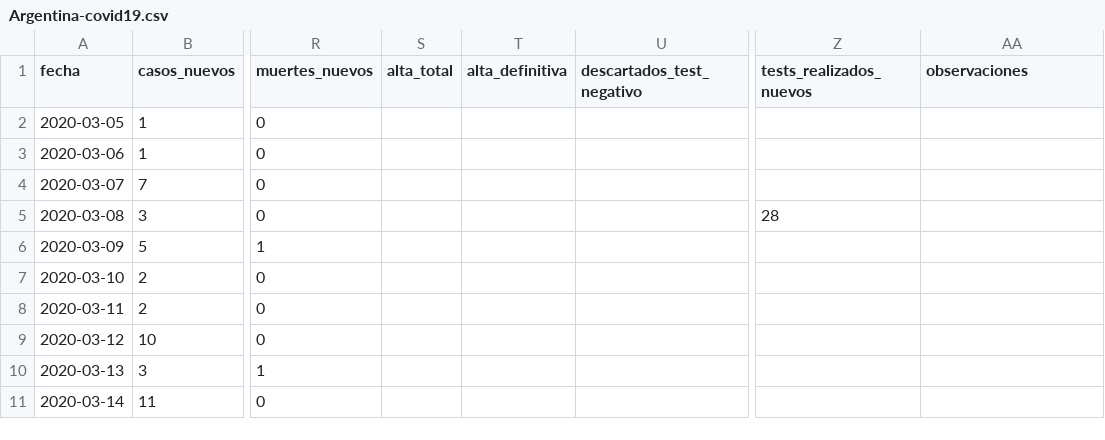
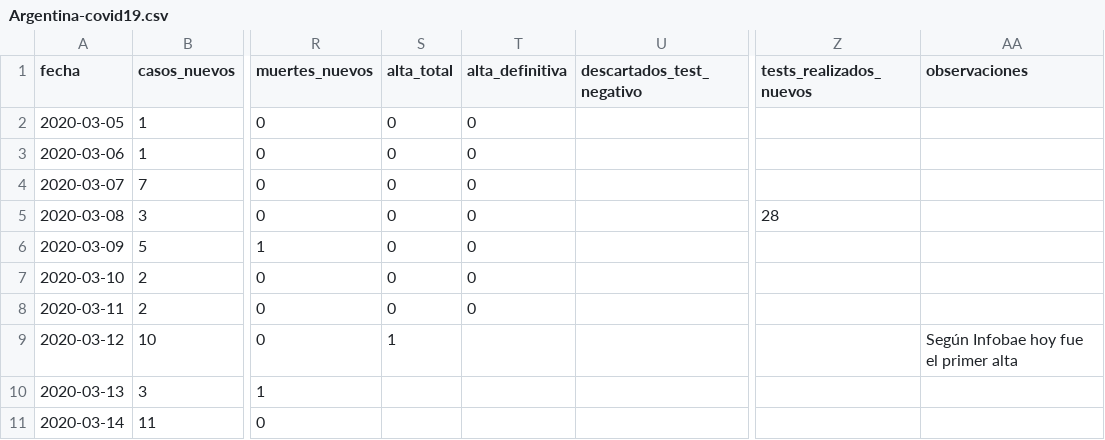
Before and after one commit to lucia15/Database-Covid19-Argentina, a CSV file: Argentina-covid19.csv, drawn as a sheet; only a part is shown, gaps mark what is left out; the diff covers the shown part only; the diff names each change by its address in the sheet, - before the commit and + after, or states it on an @@ line.

```diff
--- a/Argentina-covid19.csv
+++ b/Argentina-covid19.csv
-S2:S8 (alta_total): (empty)
+S2:S8 (alta_total): 0
-T2:T8 (alta_definitiva): (empty)
+T2:T8 (alta_definitiva): 0
-S9 (alta_total): (empty)
+S9 (alta_total): 1
-AA9 (observaciones): (empty)
+AA9 (observaciones): Según Infobae hoy fue el primer alta
```
Also changed, not shown: 1 added row and 29 edited cells elsewhere in this file, Argentina-covid19-casos-total-por-provincia.csv, Argentina-covid19-muertes.csv, 1 other file.
